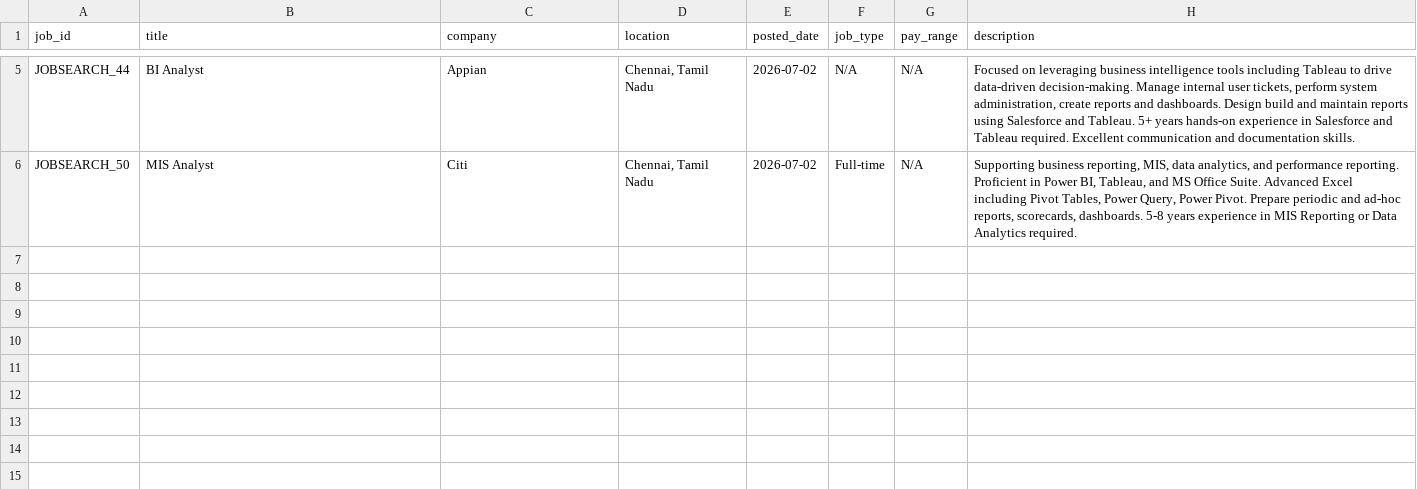
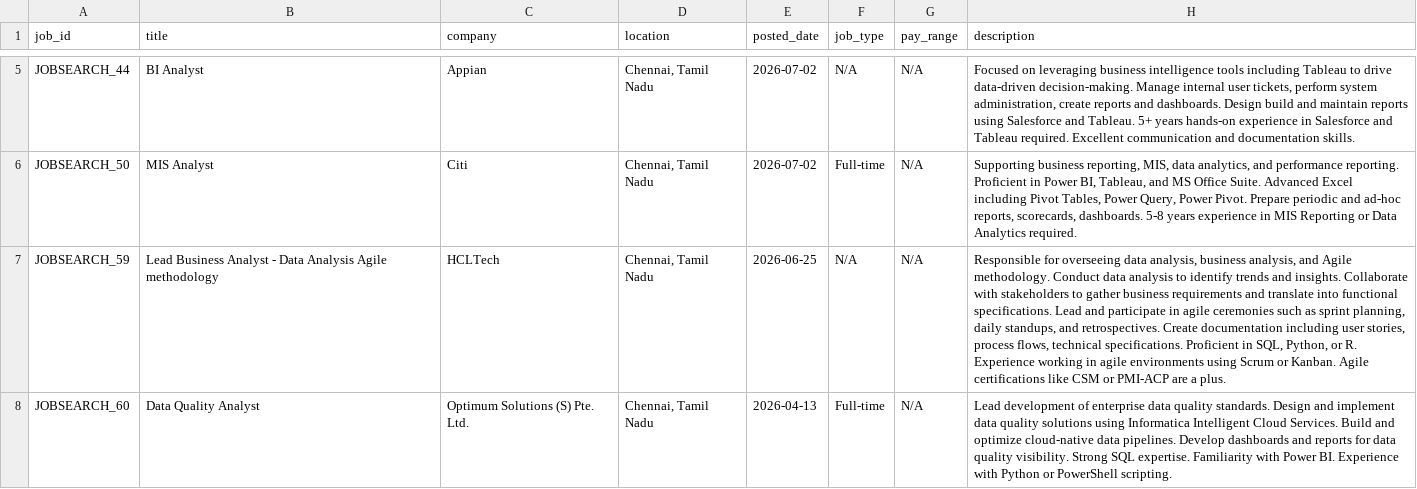
Before and after one commit to rashwin081105-maker/job-market-intelligence, a CSV file: data/raw_jobs_sample.csv, drawn as a sheet; only a part is shown, gaps mark what is left out; the diff names each change by its address in the sheet, - before the commit and + after, or states it on an @@ line.

Commit message:
Update raw_jobs_sample.csv

```diff
--- a/data/raw_jobs_sample.csv
+++ b/data/raw_jobs_sample.csv
+row 7: JOBSEARCH_59 | Lead Business Analyst - Data Analysis Agile methodology | HCLTech | Chennai, Tamil Nadu | 2026-06-25 | N/A | N/A | Responsible for overseeing data analysis, business analysis, and Agile methodology. Conduct data analysis to identify trends and insights. Collaborate with stakeholders to gather business requirements and translate into functional specifications. Lead and participate in agile ceremonies such as sprint planning, daily standups, and retrospectives. Create documentation including user stories, process flows, technical specifications. Proficient in SQL, Python, or R. Experience working in agile environments using Scrum or Kanban. Agile certifications like CSM or PMI-ACP are a plus.
+row 8: JOBSEARCH_60 | Data Quality Analyst | Optimum Solutions (S) Pte. Ltd. | Chennai, Tamil Nadu | 2026-04-13 | Full-time | N/A | Lead development of enterprise data quality standards. Design and implement data quality solutions using Informatica Intelligent Cloud Services. Build and optimize cloud-native data pipelines. Develop dashboards and reports for data quality visibility. Strong SQL expertise. Familiarity with Power BI. Experience with Python or PowerShell scripting.
```
